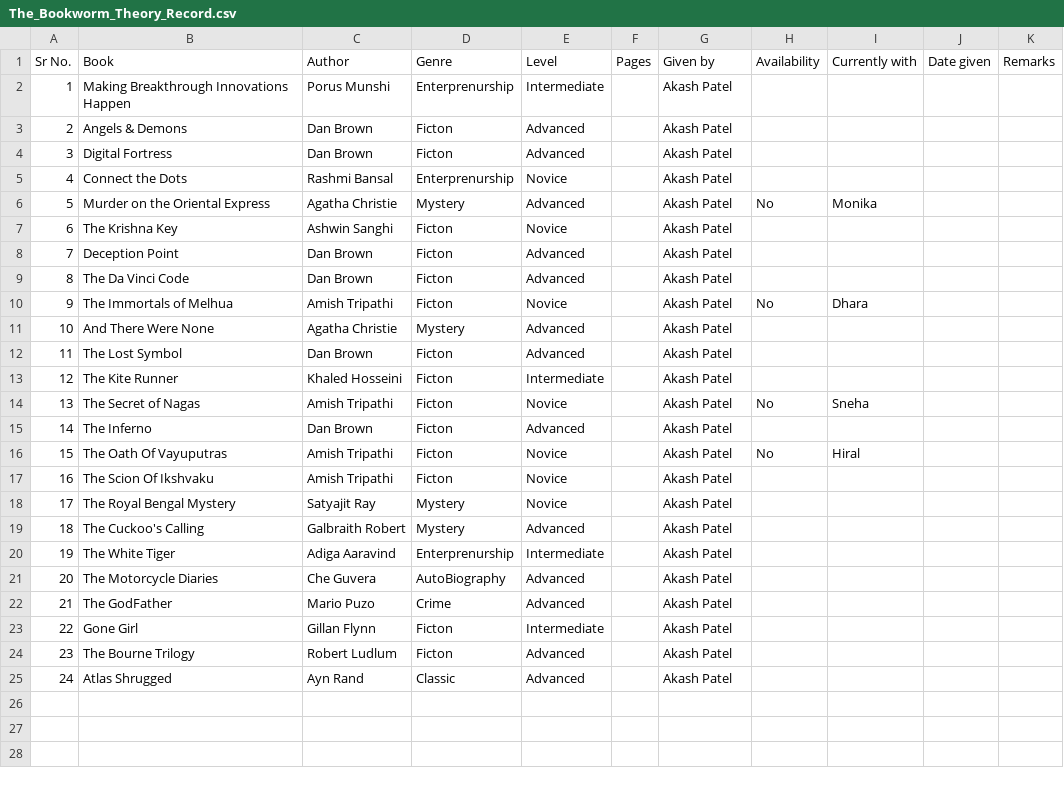
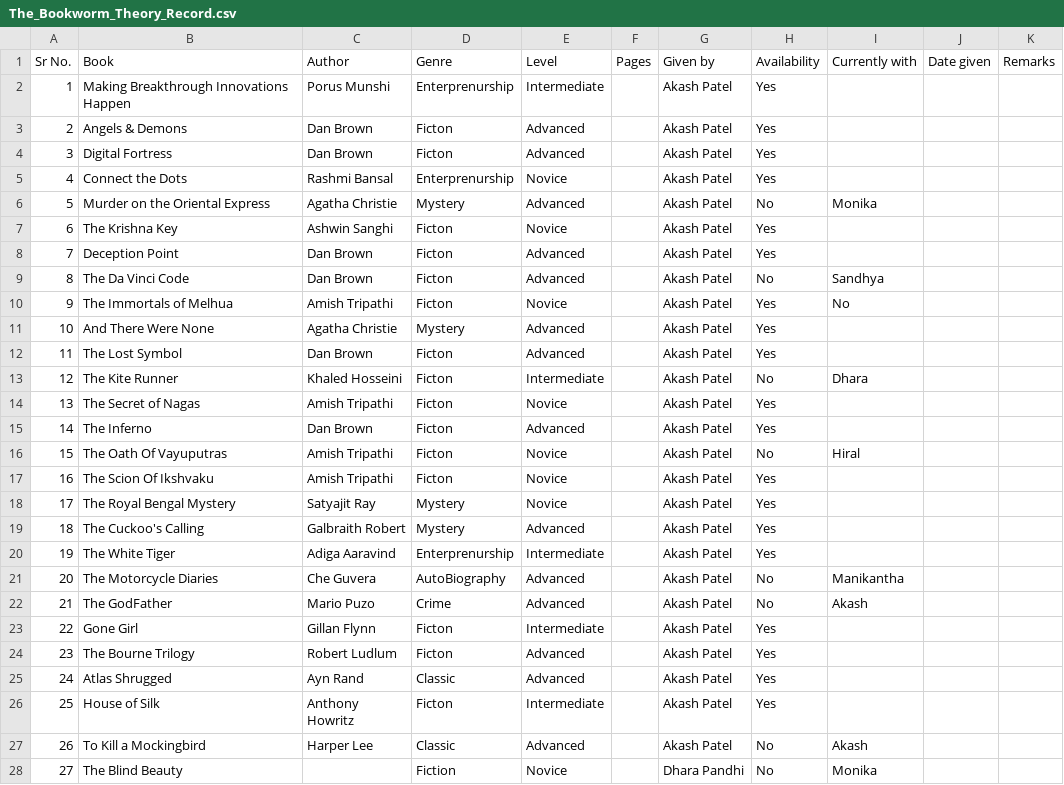
Before and after one commit to akashpatelj09/BookListing, a CSV file: js/The_Bookworm_Theory_Record.csv, drawn as a sheet; only a part is shown; the diff covers the shown part only.

Commit message:
Updated Data with New Addition

```diff
--- a/js/The_Bookworm_Theory_Record.csv
+++ b/js/The_Bookworm_Theory_Record.csv
@@ -1,25 +1,28 @@
 Sr No.,Book,Author,Genre,Level,Pages,Given by,Availability,Currently with,Date given,Remarks
-1,Making Breakthrough Innovations Happen,Porus Munshi,Enterprenurship,Intermediate,,Akash Patel ,,,,
-2,Angels & Demons,Dan Brown,Ficton,Advanced,,Akash Patel ,,,,
-3,Digital Fortress,Dan Brown,Ficton,Advanced,,Akash Patel ,,,,
-4,Connect the Dots,Rashmi Bansal,Enterprenurship,Novice,,Akash Patel ,,,,
+1,Making Breakthrough Innovations Happen,Porus Munshi,Enterprenurship,Intermediate,,Akash Patel ,Yes,,,
+2,Angels & Demons,Dan Brown,Ficton,Advanced,,Akash Patel ,Yes,,,
+3,Digital Fortress,Dan Brown,Ficton,Advanced,,Akash Patel ,Yes,,,
+4,Connect the Dots,Rashmi Bansal,Enterprenurship,Novice,,Akash Patel ,Yes,,,
 5,Murder on the Oriental Express,Agatha Christie,Mystery,Advanced,,Akash Patel ,No,Monika,,
-6,The Krishna Key,Ashwin Sanghi,Ficton,Novice,,Akash Patel ,,,,
-7,Deception Point,Dan Brown,Ficton,Advanced,,Akash Patel ,,,,
-8,The Da Vinci Code,Dan Brown,Ficton,Advanced,,Akash Patel ,,,,
-9,The Immortals of Melhua,Amish Tripathi,Ficton,Novice,,Akash Patel ,No,Dhara,,
-10,And There Were None,Agatha Christie,Mystery,Advanced,,Akash Patel ,,,,
-11,The Lost Symbol,Dan Brown,Ficton,Advanced,,Akash Patel ,,,,
-12,The Kite Runner,Khaled Hosseini,Ficton,Intermediate,,Akash Patel ,,,,
-13,The Secret of Nagas ,Amish Tripathi,Ficton,Novice,,Akash Patel ,No,Sneha,,
-14,The Inferno,Dan Brown,Ficton,Advanced,,Akash Patel ,,,,
+6,The Krishna Key,Ashwin Sanghi,Ficton,Novice,,Akash Patel ,Yes,,,
+7,Deception Point,Dan Brown,Ficton,Advanced,,Akash Patel ,Yes,,,
+8,The Da Vinci Code,Dan Brown,Ficton,Advanced,,Akash Patel ,No,Sandhya,,
+9,The Immortals of Melhua,Amish Tripathi,Ficton,Novice,,Akash Patel ,Yes,No,,
+10,And There Were None,Agatha Christie,Mystery,Advanced,,Akash Patel ,Yes,,,
+11,The Lost Symbol,Dan Brown,Ficton,Advanced,,Akash Patel ,Yes,,,
+12,The Kite Runner,Khaled Hosseini,Ficton,Intermediate,,Akash Patel ,No,Dhara,,
+13,The Secret of Nagas ,Amish Tripathi,Ficton,Novice,,Akash Patel ,Yes,,,
+14,The Inferno,Dan Brown,Ficton,Advanced,,Akash Patel ,Yes,,,
 15,The Oath Of Vayuputras,Amish Tripathi,Ficton,Novice,,Akash Patel ,No,Hiral,,
-16,The Scion Of Ikshvaku,Amish Tripathi,Ficton,Novice,,Akash Patel ,,,,
-17,The Royal Bengal Mystery,Satyajit Ray,Mystery,Novice,,Akash Patel ,,,,
-18,The Cuckoo's Calling,Galbraith Robert,Mystery,Advanced,,Akash Patel ,,,,
-19,The White Tiger,Adiga Aaravind,Enterprenurship,Intermediate,,Akash Patel ,,,,
-20,The Motorcycle Diaries,Che Guvera,AutoBiography,Advanced,,Akash Patel ,,,,
-21,The GodFather,Mario Puzo,Crime,Advanced,,Akash Patel ,,,,
-22,Gone Girl,Gillan Flynn,Ficton,Intermediate,,Akash Patel ,,,,
-23,The Bourne Trilogy,Robert Ludlum,Ficton,Advanced,,Akash Patel ,,,,
-24,Atlas Shrugged,Ayn Rand,Classic,Advanced,,Akash Patel ,,,,
+16,The Scion Of Ikshvaku,Amish Tripathi,Ficton,Novice,,Akash Patel ,Yes,,,
+17,The Royal Bengal Mystery,Satyajit Ray,Mystery,Novice,,Akash Patel ,Yes,,,
+18,The Cuckoo's Calling,Galbraith Robert,Mystery,Advanced,,Akash Patel ,Yes,,,
+19,The White Tiger,Adiga Aaravind,Enterprenurship,Intermediate,,Akash Patel ,Yes,,,
+20,The Motorcycle Diaries,Che Guvera,AutoBiography,Advanced,,Akash Patel ,No ,Manikantha,,
+21,The GodFather,Mario Puzo,Crime,Advanced,,Akash Patel ,No,Akash,,
+22,Gone Girl,Gillan Flynn,Ficton,Intermediate,,Akash Patel ,Yes,,,
+23,The Bourne Trilogy,Robert Ludlum,Ficton,Advanced,,Akash Patel ,Yes,,,
+24,Atlas Shrugged,Ayn Rand,Classic,Advanced,,Akash Patel ,Yes,,,
+25,House of Silk,Anthony Howritz,Ficton,Intermediate,,Akash Patel ,Yes,,,
+26,To Kill a Mockingbird,Harper Lee,Classic,Advanced,,Akash Patel ,No ,Akash,,
+27,The Blind Beauty,,Fiction,Novice,,Dhara Pandhi,No,Monika,,
```
Also changed, not shown: 5 added rows elsewhere in this file.
